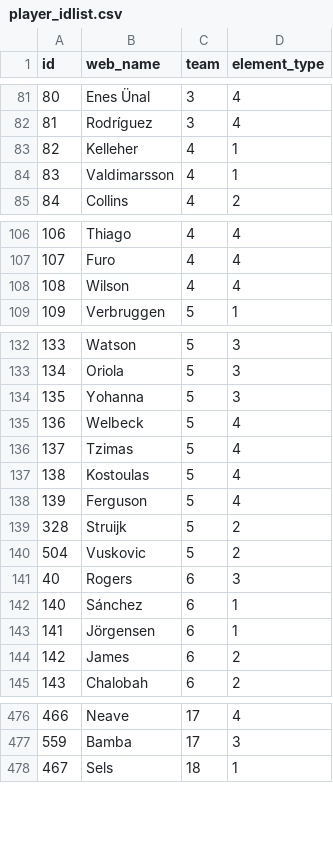
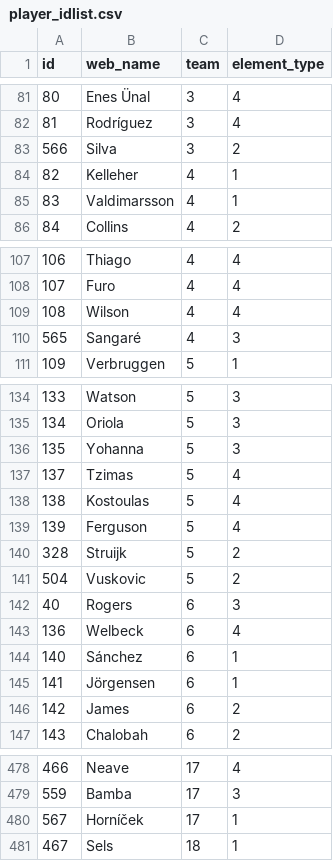
Before and after one commit to Schwetche/fpl_project, a CSV file: data/player_idlist.csv, drawn as a sheet; only a part is shown, gaps mark what is left out; removed rows and columns are numbered as before the commit, all else as after; the diff names each change by its address in the sheet, - before the commit and + after, or states it on an @@ line.

```diff
--- a/data/player_idlist.csv
+++ b/data/player_idlist.csv
+row 83: 566 | Silva | 3 | 2
+row 110: 565 | Sangaré | 4 | 3
-row 135: 136 | Welbeck | 5 | 4
+row 143: 136 | Welbeck | 6 | 4
+row 480: 567 | Horníček | 17 | 1
```
Also changed, not shown: data/cleaned_players.csv, data/players_raw.csv, 15 other files.
